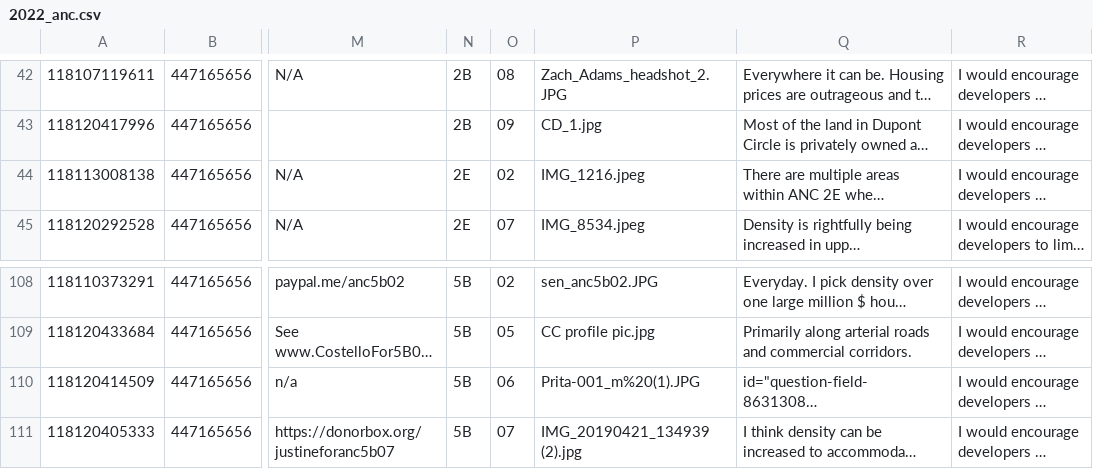
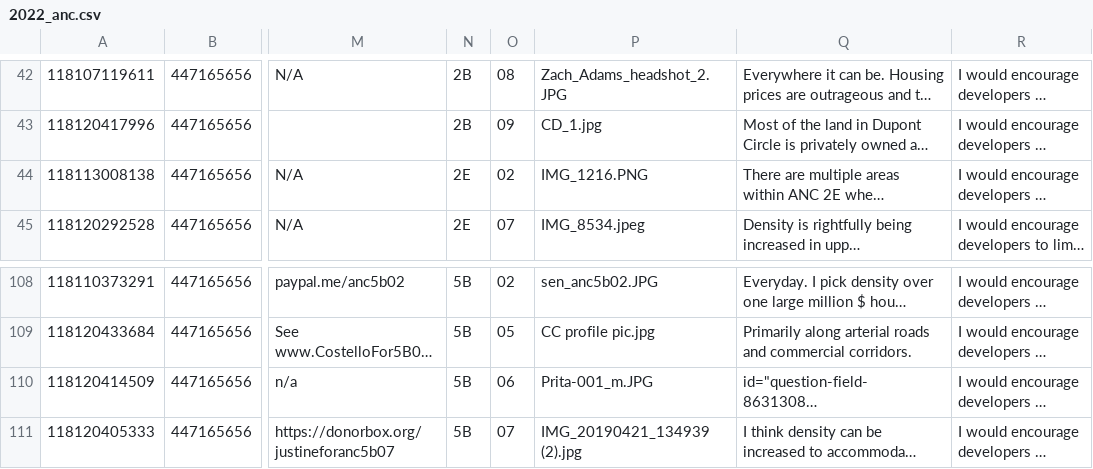
Before and after one commit to ajturner/dc-elections, a CSV file: src/assets/2022_anc.csv, drawn as a sheet; only a part is shown, gaps mark what is left out; long unchanged cells end in …; the diff names each change by its address in the sheet, - before the commit and + after, or states it on an @@ line.

```diff
--- a/src/assets/2022_anc.csv
+++ b/src/assets/2022_anc.csv
-P44: IMG_1216.jpeg
+P44: IMG_1216.PNG
-P110: Prita-001_m%20(1).JPG
+P110: Prita-001_m.JPG
```
Also changed, not shown: 4 other files.
